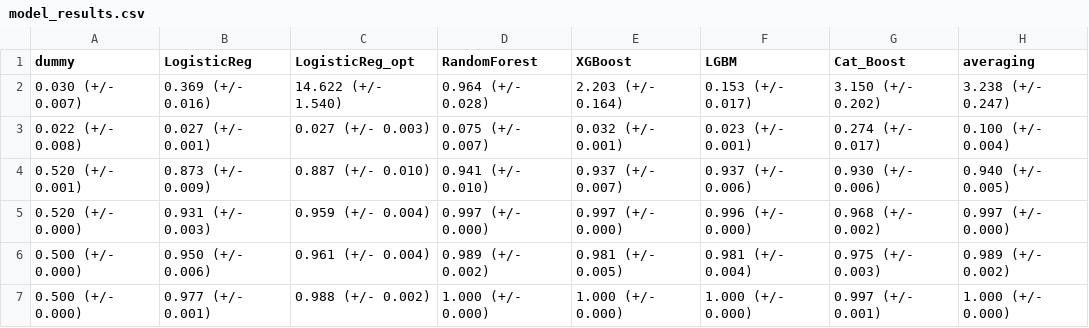
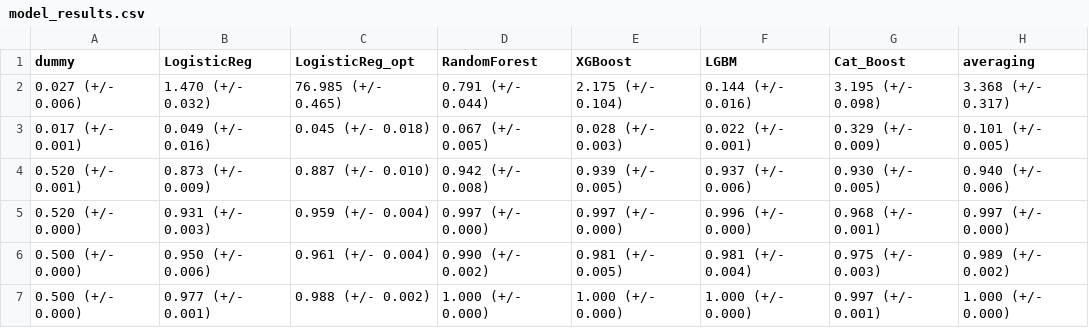
Before and after one commit to MacyChan/spotify-user-behaviour-predictor, a CSV file: spotify_user_behaviour_predictor/data/model_results.csv, drawn as a sheet.

```diff
--- a/spotify_user_behaviour_predictor/data/model_results.csv
+++ b/spotify_user_behaviour_predictor/data/model_results.csv
@@ -1,7 +1,7 @@
 dummy,LogisticReg,LogisticReg_opt,RandomForest,XGBoost,LGBM,Cat_Boost,averaging
-0.030 (+/- 0.007),0.369 (+/- 0.016),14.622 (+/- 1.540),0.964 (+/- 0.028),2.203 (+/- 0.164),0.153 (+/- 0.017),3.150 (+/- 0.202),3.238 (+/- 0.247)
-0.022 (+/- 0.008),0.027 (+/- 0.001),0.027 (+/- 0.003),0.075 (+/- 0.007),0.032 (+/- 0.001),0.023 (+/- 0.001),0.274 (+/- 0.017),0.100 (+/- 0.004)
-0.520 (+/- 0.001),0.873 (+/- 0.009),0.887 (+/- 0.010),0.941 (+/- 0.010),0.937 (+/- 0.007),0.937 (+/- 0.006),0.930 (+/- 0.006),0.940 (+/- 0.005)
-0.520 (+/- 0.000),0.931 (+/- 0.003),0.959 (+/- 0.004),0.997 (+/- 0.000),0.997 (+/- 0.000),0.996 (+/- 0.000),0.968 (+/- 0.002),0.997 (+/- 0.000)
-0.500 (+/- 0.000),0.950 (+/- 0.006),0.961 (+/- 0.004),0.989 (+/- 0.002),0.981 (+/- 0.005),0.981 (+/- 0.004),0.975 (+/- 0.003),0.989 (+/- 0.002)
+0.027 (+/- 0.006),1.470 (+/- 0.032),76.985 (+/- 0.465),0.791 (+/- 0.044),2.175 (+/- 0.104),0.144 (+/- 0.016),3.195 (+/- 0.098),3.368 (+/- 0.317)
+0.017 (+/- 0.001),0.049 (+/- 0.016),0.045 (+/- 0.018),0.067 (+/- 0.005),0.028 (+/- 0.003),0.022 (+/- 0.001),0.329 (+/- 0.009),0.101 (+/- 0.005)
+0.520 (+/- 0.001),0.873 (+/- 0.009),0.887 (+/- 0.010),0.942 (+/- 0.008),0.939 (+/- 0.005),0.937 (+/- 0.006),0.930 (+/- 0.005),0.940 (+/- 0.006)
+0.520 (+/- 0.000),0.931 (+/- 0.003),0.959 (+/- 0.004),0.997 (+/- 0.000),0.997 (+/- 0.000),0.996 (+/- 0.000),0.968 (+/- 0.001),0.997 (+/- 0.000)
+0.500 (+/- 0.000),0.950 (+/- 0.006),0.961 (+/- 0.004),0.990 (+/- 0.002),0.981 (+/- 0.005),0.981 (+/- 0.004),0.975 (+/- 0.003),0.989 (+/- 0.002)
 0.500 (+/- 0.000),0.977 (+/- 0.001),0.988 (+/- 0.002),1.000 (+/- 0.000),1.000 (+/- 0.000),1.000 (+/- 0.000),0.997 (+/- 0.001),1.000 (+/- 0.000)
```
Also changed, not shown: spotify_user_behaviour_predictor/catboost_info/learn_error.tsv, spotify_user_behaviour_predictor/catboost_info/time_left.tsv, 47 other files.
